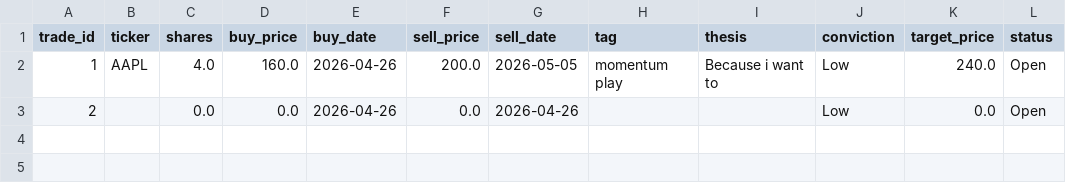
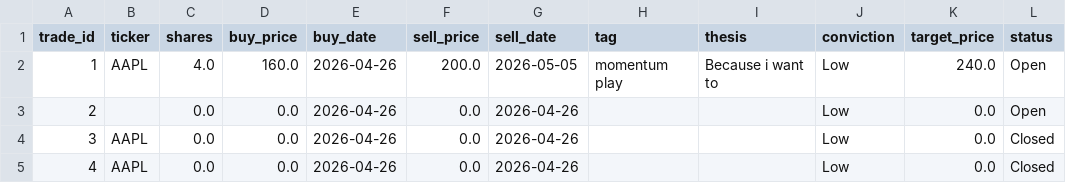
Before and after one commit to dyadav1-cloud/Portfolio-Manager, a CSV file: src/data/trades.csv, drawn as a sheet.

Commit message:
Apr 26, 2026, 2:41 AM

```diff
--- a/src/data/trades.csv
+++ b/src/data/trades.csv
@@ -3 +3,3 @@ trade_id,ticker,shares,buy_price,buy_date,sell_price,sell_date,tag,thesis,convic
 2,,0.0,0.0,2026-04-26,0.0,2026-04-26,,,Low,0.0,Open
+3,AAPL,0.0,0.0,2026-04-26,0.0,2026-04-26,,,Low,0.0,Closed
+4,AAPL,0.0,0.0,2026-04-26,0.0,2026-04-26,,,Low,0.0,Closed
```
